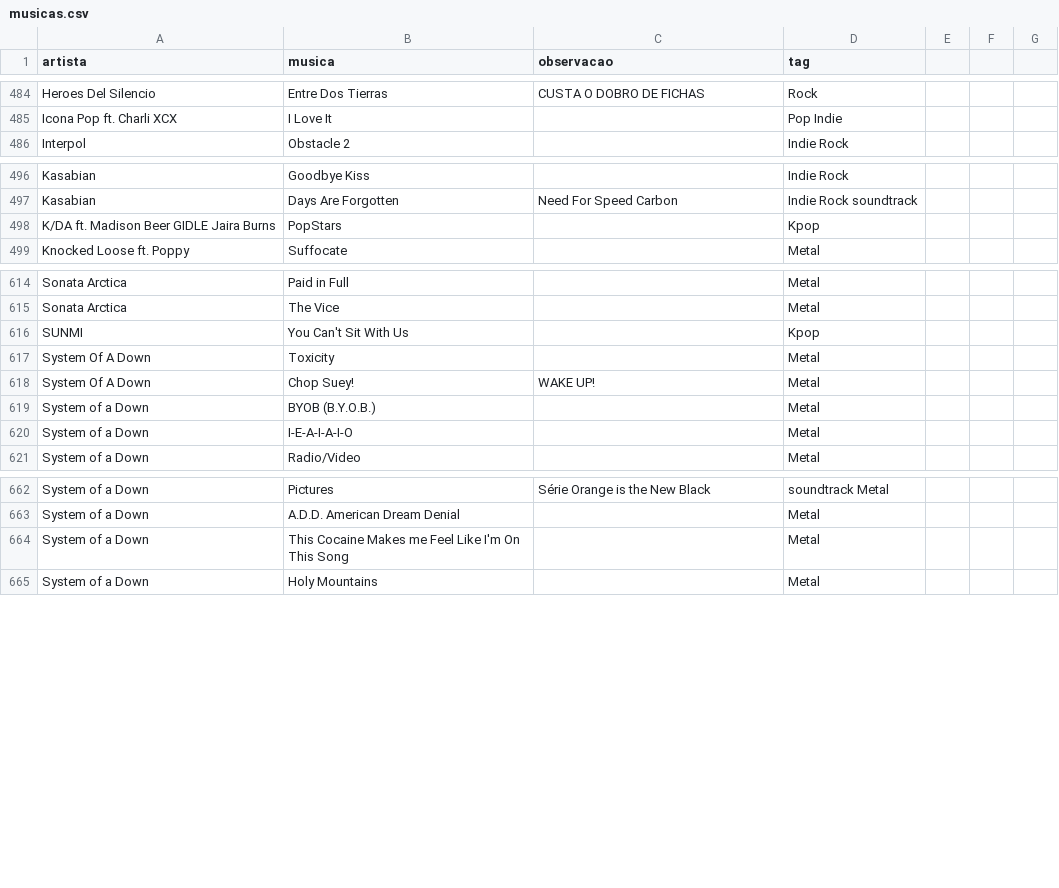
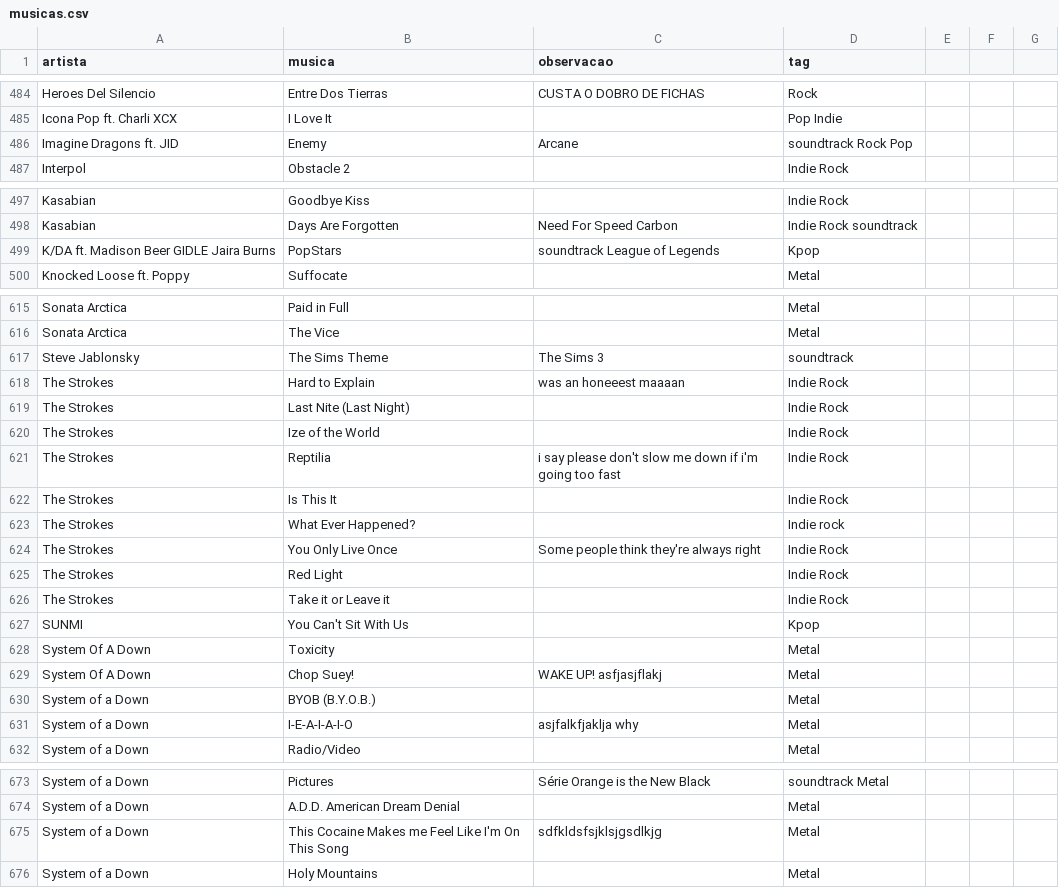
Before and after one commit to gabrielmuzzo/psparty-songbox, a CSV file: musicas.csv, drawn as a sheet; only a part is shown, gaps mark what is left out.

Commit message:
mensagem4

```diff
--- a/musicas.csv
+++ b/musicas.csv
@@ -485,2 +485,3 @@ Heroes Del Silencio,Entre Dos Tierras,CUSTA O DOBRO DE FICHAS,Rock
 Icona Pop ft. Charli XCX,I Love It,,Pop Indie
+Imagine Dragons ft. JID,Enemy,Arcane,soundtrack Rock Pop
 Interpol, Obstacle 2,,Indie Rock
@@ -497,3 +498,3 @@ Kasabian,Goodbye Kiss,,Indie Rock
 Kasabian,Days Are Forgotten,Need For Speed Carbon,Indie Rock soundtrack
-K/DA ft. Madison Beer GIDLE Jaira Burns,PopStars,,Kpop
+K/DA ft. Madison Beer GIDLE Jaira Burns,PopStars,soundtrack League of Legends,Kpop
 Knocked Loose ft. Poppy,Suffocate,,Metal
@@ -615,7 +616,17 @@ Sonata Arctica,Paid in Full,,Metal
 Sonata Arctica,The Vice,,Metal
+Steve Jablonsky,The Sims Theme,The Sims 3,soundtrack
+The Strokes,Hard to Explain,was an honeeest maaaan,Indie Rock
+The Strokes,Last Nite (Last Night),,Indie Rock
+The Strokes,Ize of the World,,Indie Rock
+The Strokes,Reptilia,i say please don't slow me down if i'm going too fast,Indie Rock
+The Strokes,Is This It,,Indie Rock
+The Strokes,What Ever Happened?,,Indie rock
+The Strokes,You Only Live Once,Some people think they're always right,Indie Rock
+The Strokes,Red Light,,Indie Rock
+The Strokes,Take it or Leave it,,Indie Rock
 SUNMI,You Can't Sit With Us,,Kpop
 System Of A Down,Toxicity,,Metal
-System Of A Down,Chop Suey!,WAKE UP!,Metal
+System Of A Down,Chop Suey!,WAKE UP! asfjasjflakj,Metal
 System of a Down,BYOB (B.Y.O.B.),,Metal
-System of a Down,I-E-A-I-A-I-O,,Metal
+System of a Down,I-E-A-I-A-I-O,asjfalkfjaklja why,Metal
 System of a Down,Radio/Video,,Metal
@@ -663,3 +674,3 @@ System of a Down,Pictures,Série Orange is the New Black,soundtrack Metal
 System of a Down,A.D.D. American Dream Denial,,Metal
-System of a Down,This Cocaine Makes me Feel Like I'm On This Song,,Metal
+System of a Down,This Cocaine Makes me Feel Like I'm On This Song,sdfkldsfsjklsjgsdlkjg,Metal
 System of a Down,Holy Mountains,,Metal
```
